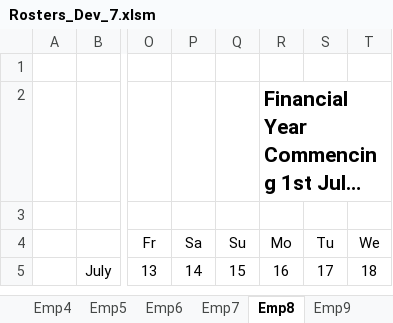
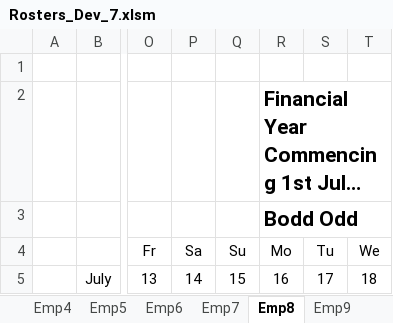
Before and after one commit to Blackpotch/Rosters17Dev, an Excel workbook: Rosters_Dev_7.xlsm, sheet Emp8, drawn as a sheet; only a part is shown, gaps mark what is left out; long unchanged cells end in …; values as stored, in another font and other column widths than the file's, no borders; charts and pictures not drawn; the diff names each change by its address in the sheet, - before the commit and + after, or states it on an @@ line.

```diff
--- a/Rosters_Dev_7.xlsm (sheet Emp8)
+++ b/Rosters_Dev_7.xlsm (sheet Emp8)
-R3: (empty)
+R3: Bodd Odd
```
Also changed, not shown: sheet Roster, sheet Summary, sheet DATA, sheet Emp1, sheet Emp10, sheet Emp11, 2 more sheets, formulas that keep their value, charts or pictures, 1 other file.
